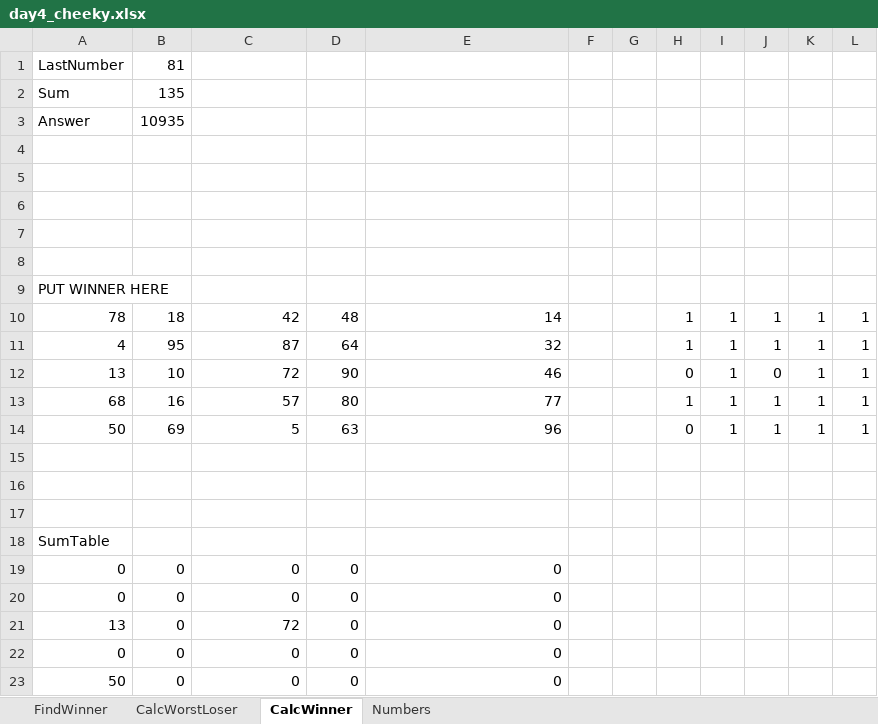
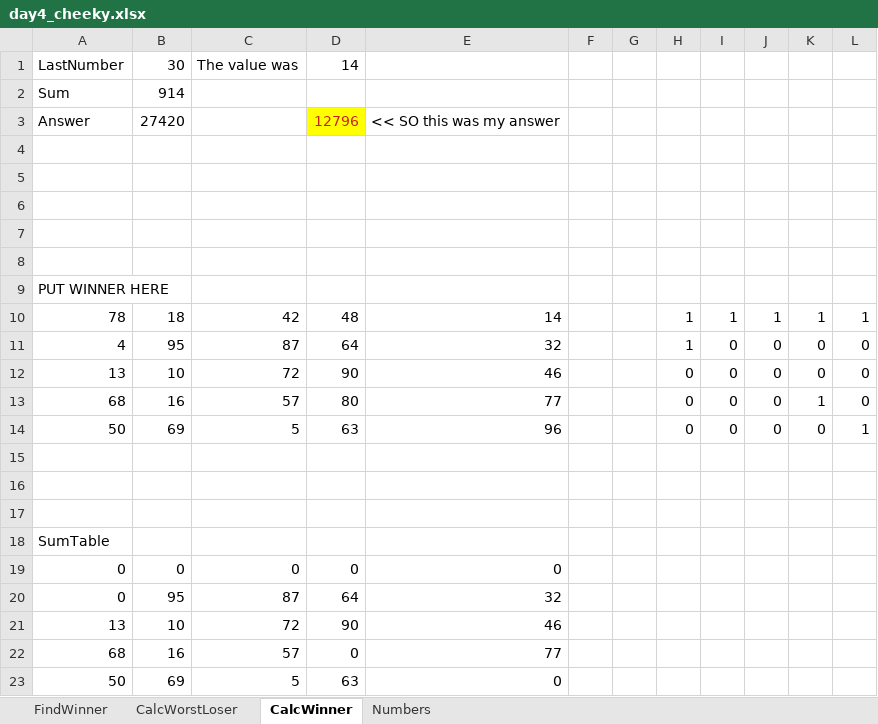
Before and after one commit to sgtmjrme/adventofcode2021, an Excel workbook: day4_cheeky.xlsx, sheet CalcWinner, drawn as a sheet; values as stored, in another font and other column widths than the file's, no borders; removed rows and columns are numbered as before the commit, all else as after; the diff names each change by its address in the sheet, - before the commit and + after, or states it on an @@ line.

```diff
--- a/day4_cheeky.xlsx (sheet CalcWinner)
+++ b/day4_cheeky.xlsx (sheet CalcWinner)
-row 1: LastNumber | 81
+row 1: LastNumber | 30 | The value was | 14
-B2: 135
+B2: 914
-row 3: Answer | 10935
+row 3: Answer | 27420 |  | 12796 | << SO this was my answer
-I11:I14: 1
+I11:I14: 0
-J11: 1
+J11: 0
-K11:K12: 1
+K11:K12: 0
-L11:L13: 1
+L11:L13: 0
-H13: 1
+H13: 0
-J13:J14: 1
+J13:J14: 0
-K14: 1
+K14: 0
-row 20: 0 | 0 | 0 | 0 | 0
+row 20: 0 | 95 | 87 | 64 | 32
-B21: 0
+B21: 10
-D21: 0
+D21: 90
-E21: 0
+E21: 46
-row 22: 0 | 0 | 0 | 0 | 0
+row 22: 68 | 16 | 57 | 0 | 77
-B23: 0
+B23: 69
-C23: 0
+C23: 5
-D23: 0
+D23: 63
```
Also changed, not shown: sheet FindWinner, sheet CalcWorstLoser, sheet Numbers, formulas that keep their value.
